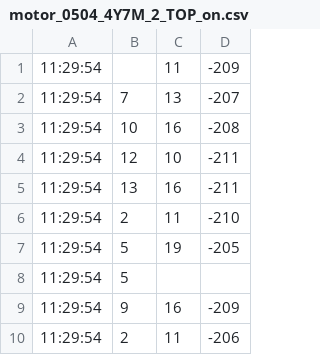
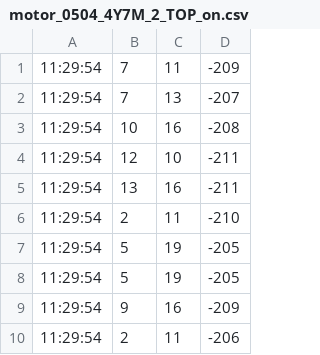
Before and after one commit to DSMI314/SuperMotor, a CSV file: recorded_original_data/motor_0504_4Y7M_2_TOP_on.csv, drawn as a sheet; only a part is shown.

```diff
--- a/recorded_original_data/motor_0504_4Y7M_2_TOP_on.csv
+++ b/recorded_original_data/motor_0504_4Y7M_2_TOP_on.csv
@@ -1,2 +1,2 @@
-11:29:54,,11,-209
+11:29:54,7,11,-209
 11:29:54,7,13,-207
@@ -7,3 +7,3 @@
 11:29:54,5,19,-205
-11:29:54,5,,
+11:29:54,5,19,-205
 11:29:54,9,16,-209
```
Also changed, not shown: 17 other files.
